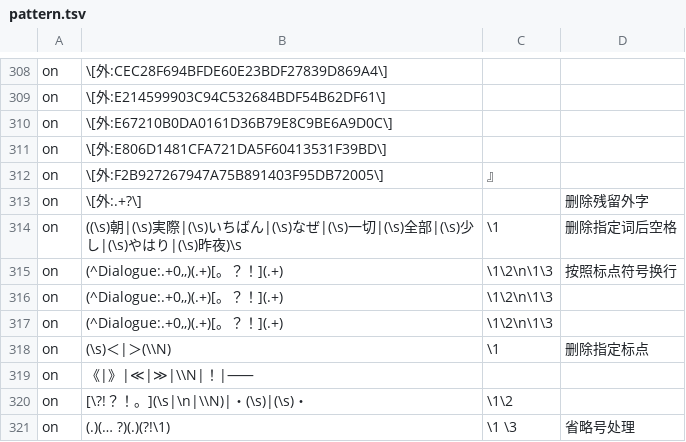
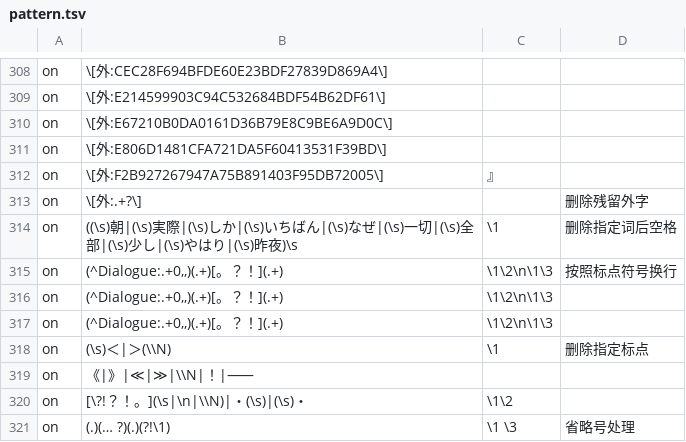
Before and after one commit to Nekomoekissaten-SUB/nekomoe-jp-formatter, a TSV file: dist/pattern.tsv, drawn as a sheet; only a part is shown, gaps mark what is left out; the diff names each change by its address in the sheet, - before the commit and + after, or states it on an @@ line.

Commit message:
add shika+blank

```diff
--- a/dist/pattern.tsv
+++ b/dist/pattern.tsv
-B314: …|(\s)実際|(\s)いちばん…
+B314: …|(\s)実際|(\s)しか|(\s)いちばん…
```
